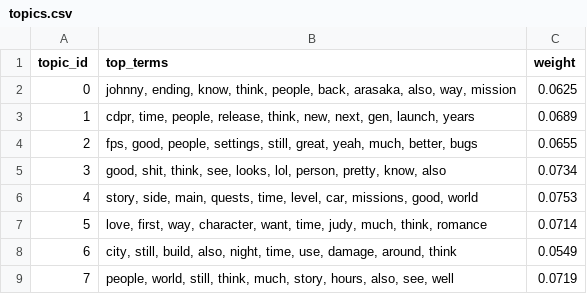
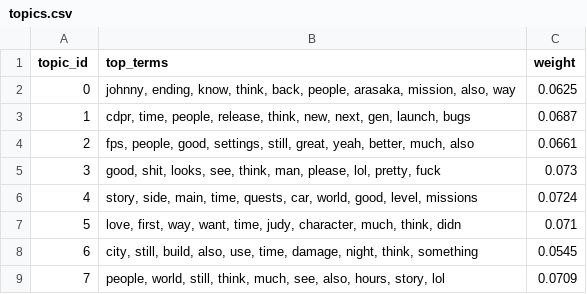
Before and after one commit to luwu5-bit/Sentiment-Analysis-Cyberpunk2077, a CSV file: results/topics.csv, drawn as a sheet.

Commit message:
Add REPORT_GUIDE and redemption results; update notebook
Add an internal German Report Guide and .claude settings, plus new/updated result artifacts and figures for the reframed "redemption" finding. Replace the old recovery metric outputs with redemption_metrics.csv and redemption_climb.png, add model_comparison.csv and model_comparison.png, and create results/FINDINGS.md; update results/RUN_INFO.txt and results/topics.csv. Update README and Roadmap to reflect the reframed thesis (asymmetric redemption) and new outputs. Heavily revise notebooks/pipeline.ipynb: add an AI Usage Declaration, annotate AI-assisted cells, rewrite stage intros and wording (recover -> redemption), adjust metadata/timestamps, and wire the new outputs into the pipeline.

```diff
--- a/results/topics.csv
+++ b/results/topics.csv
@@ -1,9 +1,9 @@
 topic_id,top_terms,weight
-0,"johnny, ending, know, think, people, back, arasaka, also, way, mission",0.0625
-1,"cdpr, time, people, release, think, new, next, gen, launch, years",0.0689
-2,"fps, good, people, settings, still, great, yeah, much, better, bugs",0.0655
-3,"good, shit, think, see, looks, lol, person, pretty, know, also",0.0734
-4,"story, side, main, quests, time, level, car, missions, good, world",0.0753
-5,"love, first, way, character, want, time, judy, much, think, romance",0.0714
-6,"city, still, build, also, night, time, use, damage, around, think",0.0549
-7,"people, world, still, think, much, story, hours, also, see, well",0.0719
+0,"johnny, ending, know, think, back, people, arasaka, mission, also, way",0.0625
+1,"cdpr, time, people, release, think, new, next, gen, launch, bugs",0.0687
+2,"fps, people, good, settings, still, great, yeah, better, much, also",0.0661
+3,"good, shit, looks, see, think, man, please, lol, pretty, fuck",0.073
+4,"story, side, main, time, quests, car, world, good, level, missions",0.0724
+5,"love, first, way, want, time, judy, character, much, think, didn",0.071
+6,"city, still, build, also, use, time, damage, night, think, something",0.0545
+7,"people, world, still, think, much, see, also, hours, story, lol",0.0709
```
Also changed, not shown: 13 other files.
